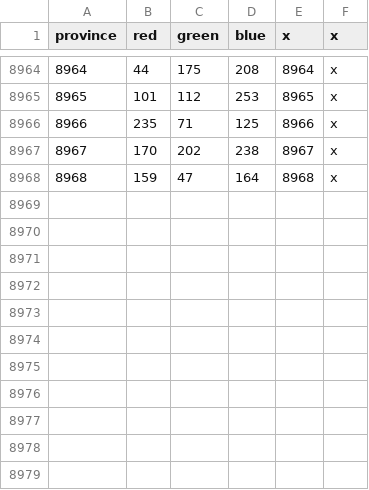
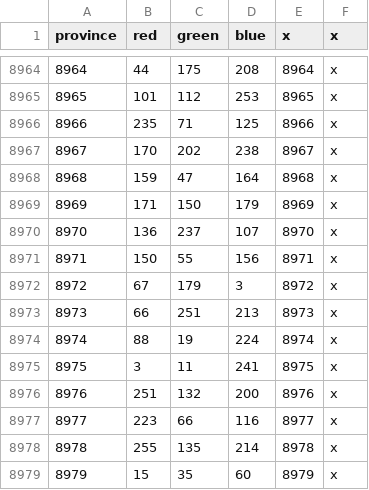
Before and after one commit to Nadeboo/dryworld, a CSV file: map/definition.csv, drawn as a sheet; only a part is shown, gaps mark what is left out.

```diff
--- a/map/definition.csv
+++ b/map/definition.csv
@@ -8968 +8968,12 @@ province;red;green;blue;x;x
 8968;159;47;164;8968;x
+8969;171;150;179;8969;x
+8970;136;237;107;8970;x
+8971;150;55;156;8971;x
+8972;67;179;3;8972;x
+8973;66;251;213;8973;x
+8974;88;19;224;8974;x
+8975;3;11;241;8975;x
+8976;251;132;200;8976;x
+8977;223;66;116;8977;x
+8978;255;135;214;8978;x
+8979;15;35;60;8979;x
```
Also changed, not shown: 9 other files.
